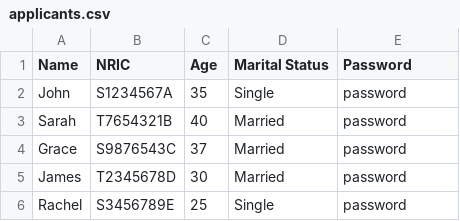
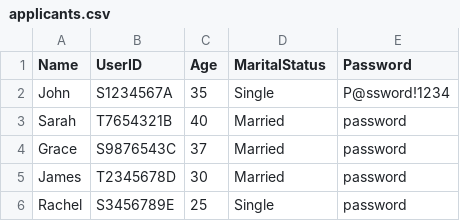
Before and after one commit to fookwahkong/2002-Group-4, a CSV file: src/main/data/applicants.csv, drawn as a sheet.

```diff
--- a/src/main/data/applicants.csv
+++ b/src/main/data/applicants.csv
@@ -1,3 +1,3 @@
-Name,NRIC,Age,Marital Status,Password
-John,S1234567A,35,Single,password
+Name,UserID,Age,MaritalStatus,Password
+John,S1234567A,35,Single,P@ssword!1234
 Sarah,T7654321B,40,Married,password
```
Also changed, not shown: 10 other files.
